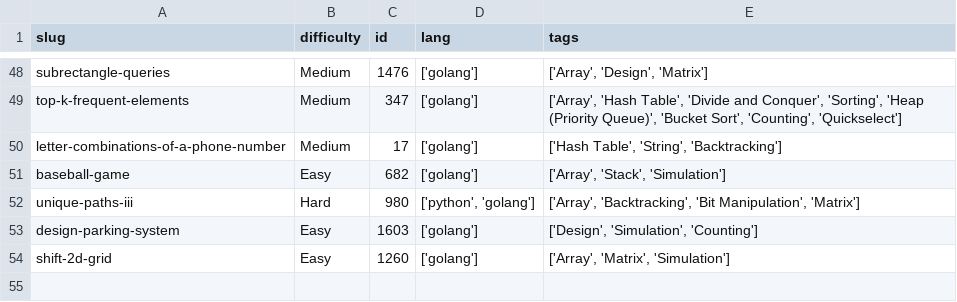
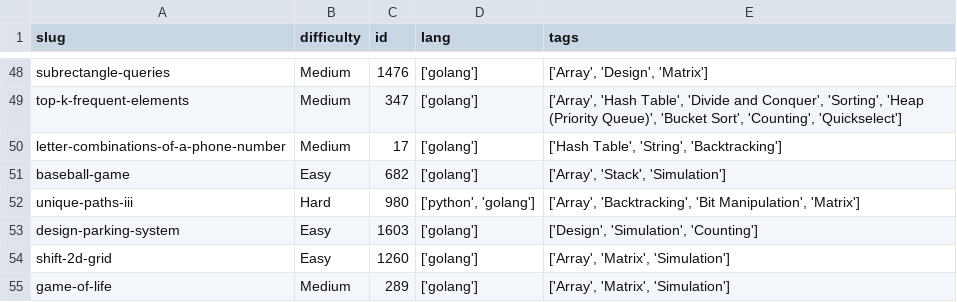
Before and after one commit to dimaglushkov/solutions, a CSV file: leetcode/.meta.csv, drawn as a sheet; only a part is shown, gaps mark what is left out.

```diff
--- a/leetcode/.meta.csv
+++ b/leetcode/.meta.csv
@@ -54 +54,2 @@ design-parking-system,Easy,1603,['golang'],"['Design', 'Simulation', 'Counting']
 shift-2d-grid,Easy,1260,['golang'],"['Array', 'Matrix', 'Simulation']"
+game-of-life,Medium,289,['golang'],"['Array', 'Matrix', 'Simulation']"
```
Also changed, not shown: 3 other files.
